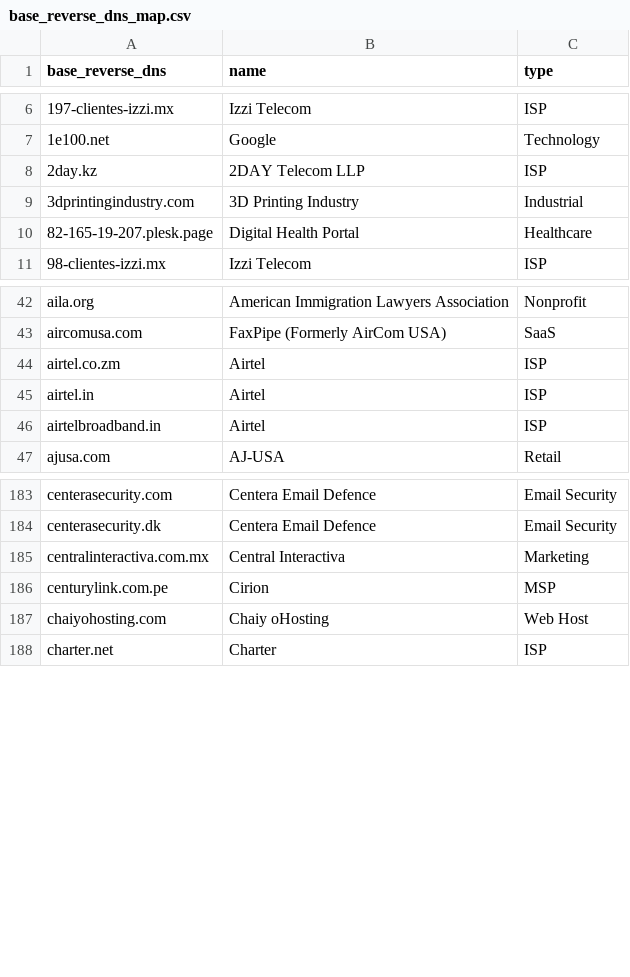
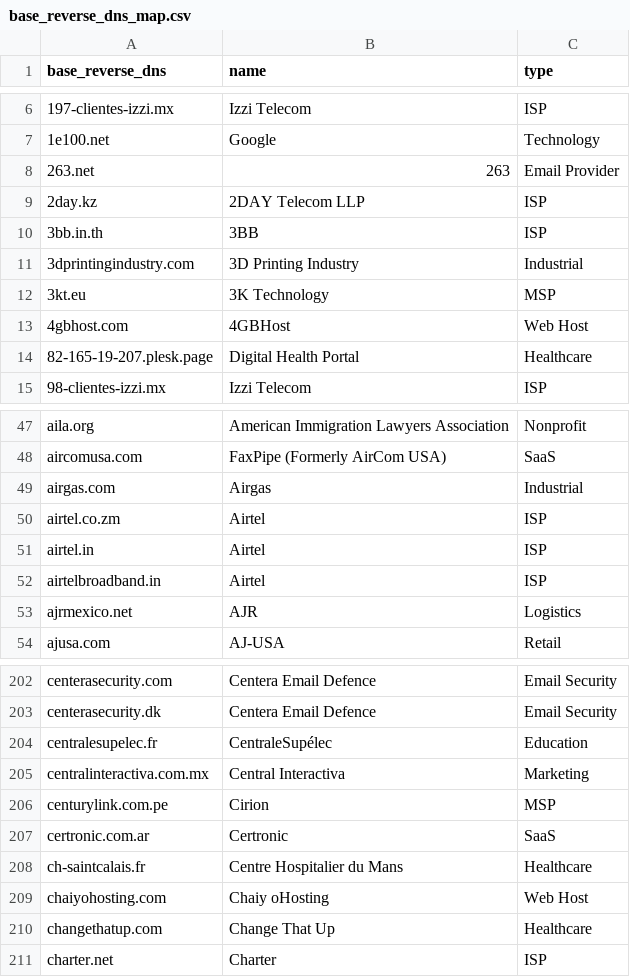
Before and after one commit to AyazP/parsedmarc-gui, a CSV file: parsedmarc/resources/maps/base_reverse_dns_map.csv, drawn as a sheet; only a part is shown, gaps mark what is left out; the diff covers the shown part only.

Commit message:
Update lists

```diff
--- a/parsedmarc/resources/maps/base_reverse_dns_map.csv
+++ b/parsedmarc/resources/maps/base_reverse_dns_map.csv
@@ -7,4 +7,8 @@ base_reverse_dns,name,type
 1e100.net,Google,Technology
+263.net,263,Email Provider
 2day.kz,2DAY Telecom LLP,ISP
+3bb.in.th,3BB,ISP
 3dprintingindustry.com,3D Printing Industry,Industrial
+3kt.eu,3K Technology,MSP
+4gbhost.com,4GBHost,Web Host
 82-165-19-207.plesk.page,Digital Health Portal,Healthcare
@@ -43,2 +48,3 @@ aila.org,American Immigration Lawyers Association,Nonprofit
 aircomusa.com,FaxPipe (Formerly AirCom USA),SaaS
+airgas.com,Airgas,Industrial
 airtel.co.zm,Airtel,ISP
@@ -46,2 +52,3 @@ airtel.in,Airtel,ISP
 airtelbroadband.in,Airtel,ISP
+ajrmexico.net,AJR,Logistics
 ajusa.com,AJ-USA,Retail
@@ -184,5 +203,9 @@ centerasecurity.com,Centera Email Defence,Email Security
 centerasecurity.dk,Centera Email Defence,Email Security
+centralesupelec.fr,CentraleSupélec,Education
 centralinteractiva.com.mx,Central Interactiva,Marketing
 centurylink.com.pe,Cirion,MSP
+certronic.com.ar,Certronic,SaaS
+ch-saintcalais.fr,Centre Hospitalier du Mans,Healthcare
 chaiyohosting.com,Chaiy oHosting,Web Host
+changethatup.com,Change That Up,Healthcare
 charter.net,Charter,ISP
```
Also changed, not shown: 45 added rows elsewhere in this file, 4 other files.
